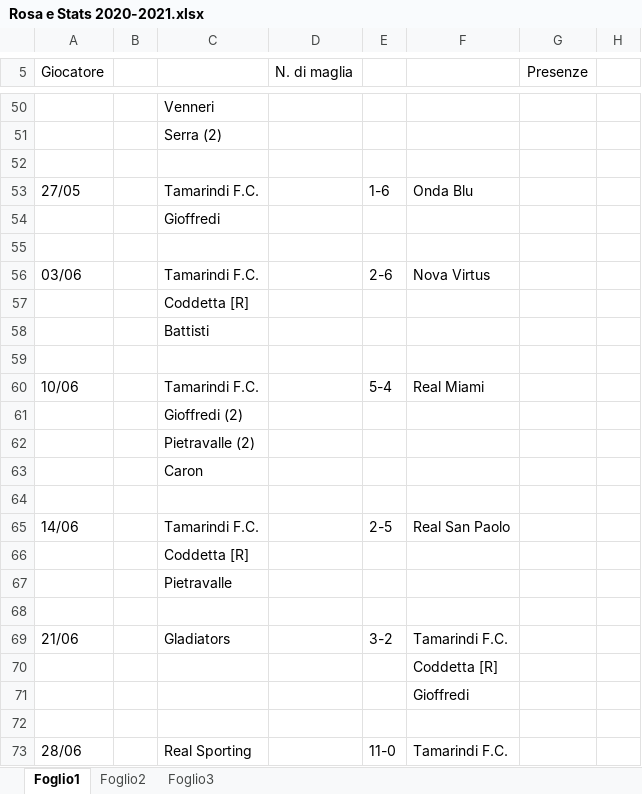
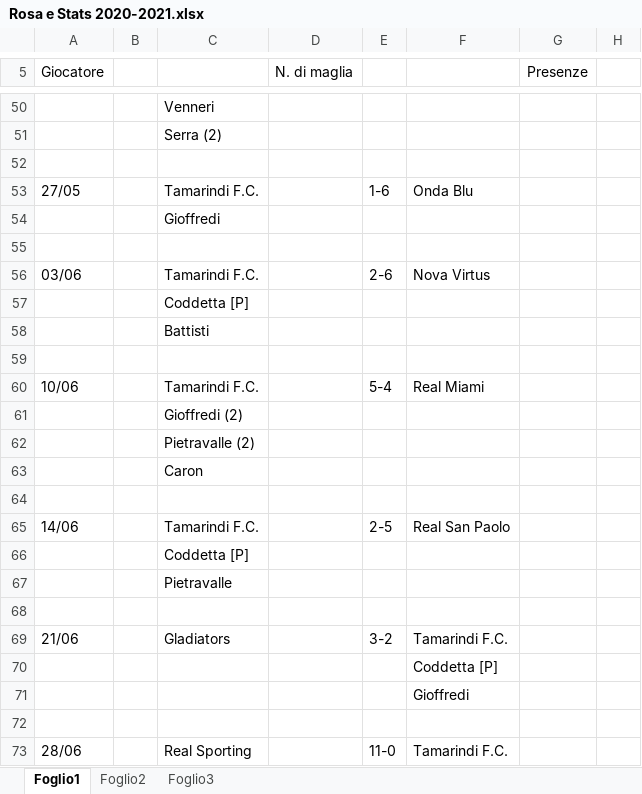
Before and after one commit to su-kha/tamarindi-web, an Excel workbook: data/Rosa e Stats 2020-2021.xlsx, sheet Foglio1, drawn as a sheet; only a part is shown, gaps mark what is left out; values as stored, in another font and other column widths than the file's, no borders; the diff names each change by its address in the sheet, - before the commit and + after, or states it on an @@ line.

```diff
--- a/data/Rosa e Stats 2020-2021.xlsx (sheet Foglio1)
+++ b/data/Rosa e Stats 2020-2021.xlsx (sheet Foglio1)
-C57: Coddetta [R]
+C57: Coddetta [P]
-C66: Coddetta [R]
+C66: Coddetta [P]
-F70: Coddetta [R]
+F70: Coddetta [P]
```
Also changed, not shown: data/STATS 2021-22.xlsx, data/STATS 2022-23.xlsx, 5 other files.
